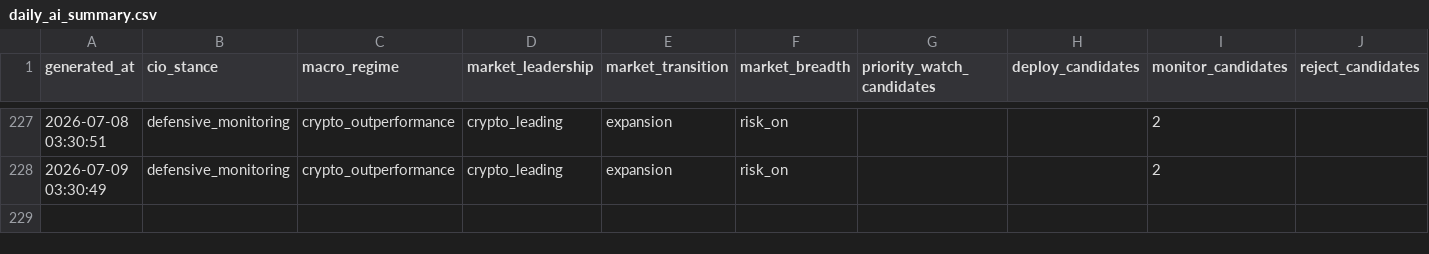
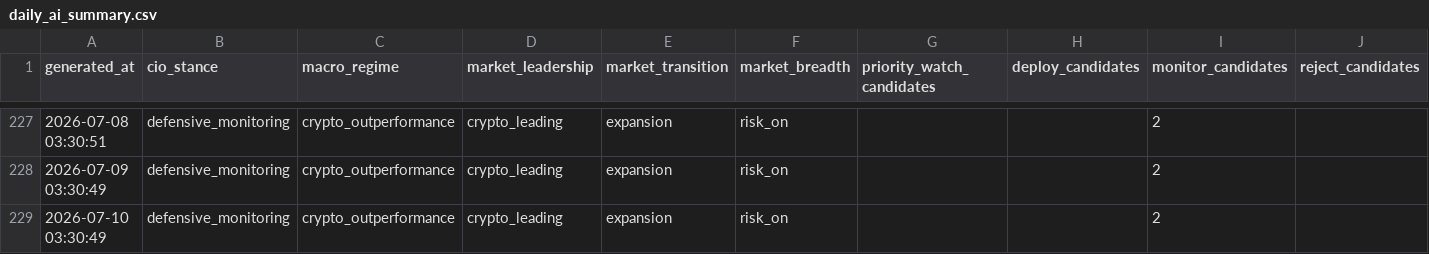
Before and after one commit to gramzy0/adaptive-trend-intelligence, a CSV file: daily_ai_summary.csv, drawn as a sheet; only a part is shown, gaps mark what is left out.

```diff
--- a/daily_ai_summary.csv
+++ b/daily_ai_summary.csv
@@ -228 +228,2 @@ generated_at,cio_stance,macro_regime,market_leadership,market_transition,market_
 2026-07-09 03:30:49,defensive_monitoring,crypto_outperformance,crypto_leading,expansion,risk_on,,,2,
+2026-07-10 03:30:49,defensive_monitoring,crypto_outperformance,crypto_leading,expansion,risk_on,,,2,
```
Also changed, not shown: signal_outcomes_history.csv, 5 other files.
